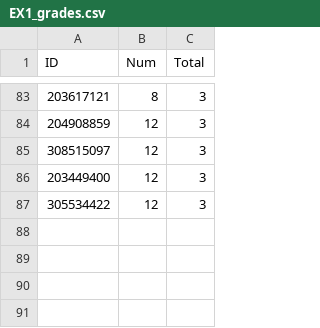
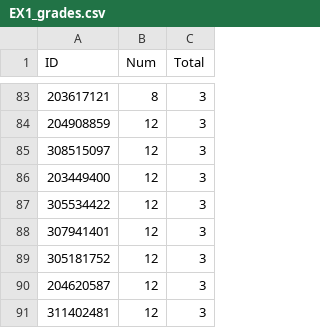
Before and after one commit to raghadzeidan/COMPILATION_TAU_FOR_STUDENTS, a CSV file: FOLDER_5_GRADES/EX1_grades.csv, drawn as a sheet; only a part is shown, gaps mark what is left out.

Commit message:
Update EX1_grades.csv

```diff
--- a/FOLDER_5_GRADES/EX1_grades.csv
+++ b/FOLDER_5_GRADES/EX1_grades.csv
@@ -87 +87,5 @@ ID,Num,Total
 305534422,12,3
+307941401,12,3
+305181752,12,3
+204620587,12,3
+311402481,12,3
```
